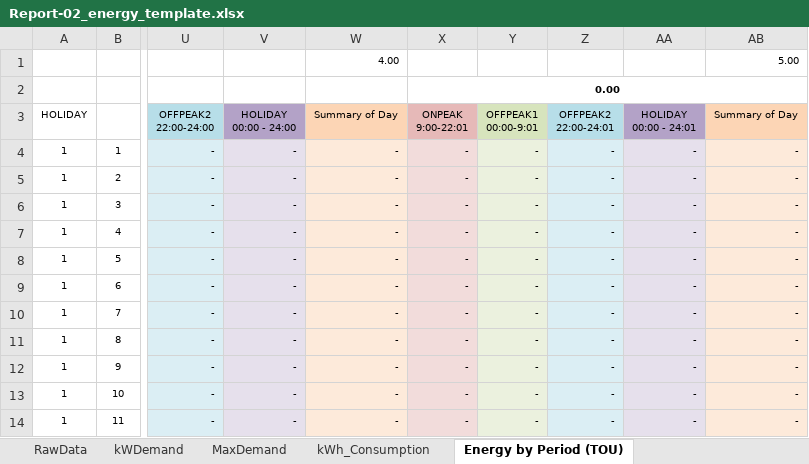
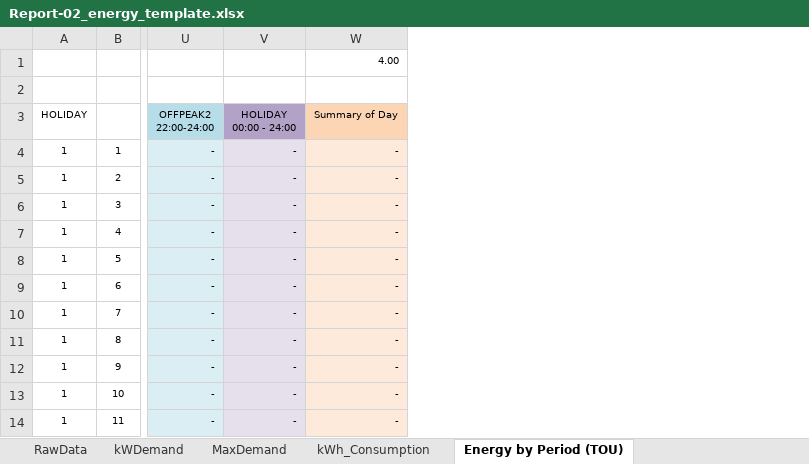
Before and after one commit to phakpoomc/improx-broker, an Excel workbook: Report-02_energy_template.xlsx, sheet Energy by Period (TOU), drawn as a sheet; only a part is shown, gaps mark what is left out; values as stored, in another font and other column widths than the file's, no borders; ↵ is a line break in a cell; the diff names each change by its address in the sheet, - before the commit and + after, or states it on an @@ line.

```diff
--- a/Report-02_energy_template.xlsx (sheet Energy by Period (TOU))
+++ b/Report-02_energy_template.xlsx (sheet Energy by Period (TOU))
-column X, rows 2-14: 0.00 | ONPEAK ↵ 9:00-22:01 | - | - | - | - | - | - | - | - | - | - | -
-column Y, rows 3-14: OFFPEAK1 ↵ 00:00-9:01 | - | - | - | - | - | - | - | - | - | - | -
-column Z, rows 3-14: OFFPEAK2 ↵ 22:00-24:01 | - | - | - | - | - | - | - | - | - | - | -
-column AA, rows 3-14: HOLIDAY ↵ 00:00 - 24:01 | - | - | - | - | - | - | - | - | - | - | -
-column AB, rows 1-14: 5.00 |  | Summary of Day | - | - | - | - | - | - | - | - | - | - | -
```
Also changed, not shown: sheet MaxDemand, sheet Energy Cost by Period (TOU), sheet kWh_Consumption, sheet kWDemand, sheet RawData, formulas that keep their value, 2 other files.
